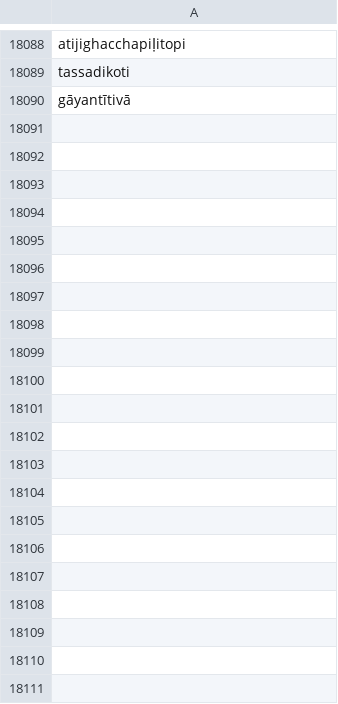
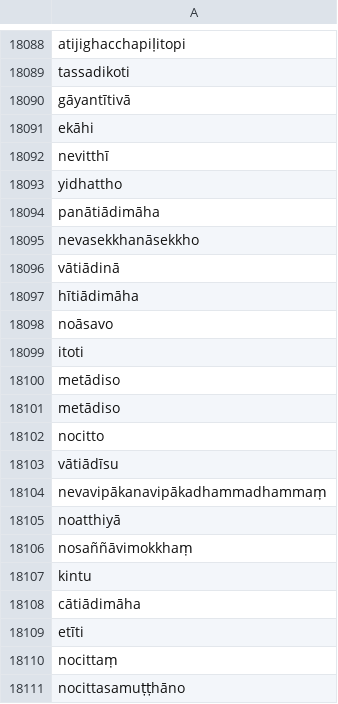
Before and after one commit to digitalpalidictionary/dpd-db, a CSV file: shared_data/deconstructor/checked.csv, drawn as a sheet; only a part is shown, gaps mark what is left out.

Commit message:
data update

```diff
--- a/shared_data/deconstructor/checked.csv
+++ b/shared_data/deconstructor/checked.csv
@@ -18090 +18090,22 @@ tassadikoti
 gāyantītivā
+ekāhi
+nevitthī
+yidhattho
+panātiādimāha
+nevasekkhanāsekkho
+vātiādinā
+hītiādimāha
+noāsavo
+itoti
+metādiso
+metādiso
+nocitto
+vātiādīsu
+nevavipākanavipākadhammadhammaṃ
+noatthiyā
+nosaññāvimokkhaṃ
+kintu
+cātiādimāha
+etīti
+nocittaṃ
+nocittasamuṭṭhāno
```
Also changed, not shown: db/sanskrit/root_families_sanskrit.tsv, db_tests/add_compound_type.tsv, 11 other files.
